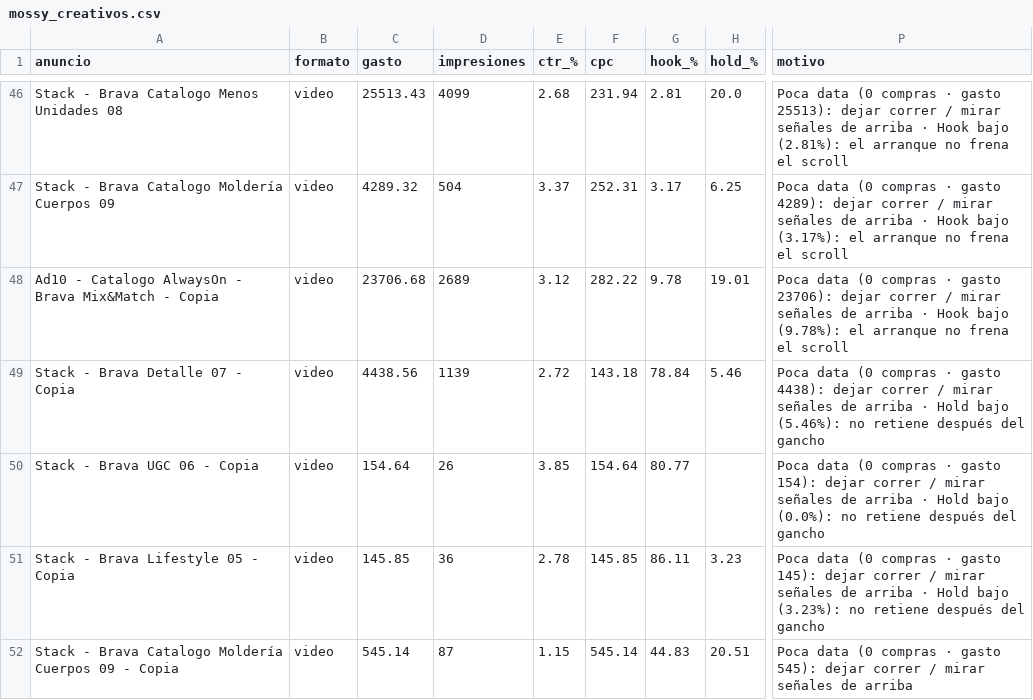
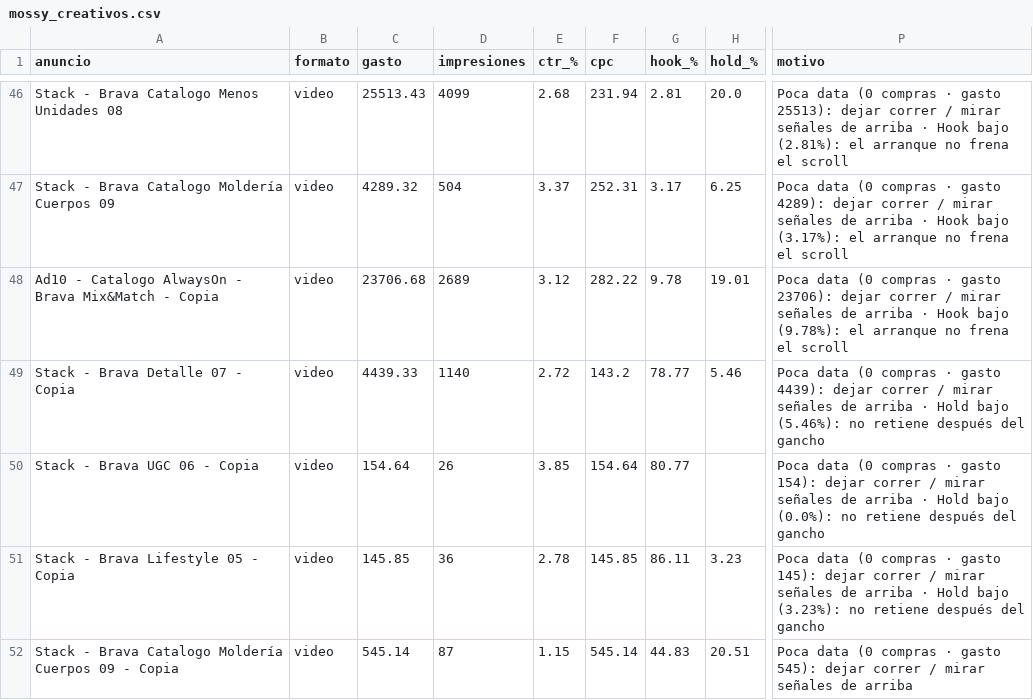
Before and after one commit to magdalenadialeva/maia-hub, a CSV file: brandbrain/mossy_creativos.csv, drawn as a sheet; only a part is shown, gaps mark what is left out; the diff names each change by its address in the sheet, - before the commit and + after, or states it on an @@ line.

Commit message:
auto: regenerar data desde export (2026-10-23)

```diff
--- a/brandbrain/mossy_creativos.csv
+++ b/brandbrain/mossy_creativos.csv
-C49 (gasto): 4438.56
+C49 (gasto): 4439.33
-D49 (impresiones): 1139
+D49 (impresiones): 1140
-F49 (cpc): 143.18
+F49 (cpc): 143.2
-G49 (hook_%): 78.84
+G49 (hook_%): 78.77
-P49 (motivo): …· gasto 4438): dejar correr…
+P49 (motivo): …· gasto 4439): dejar correr…
```
Also changed, not shown: brandbrain/mossy_diario.csv, brandbrain/mossy_semanal.csv, 17 other files.
